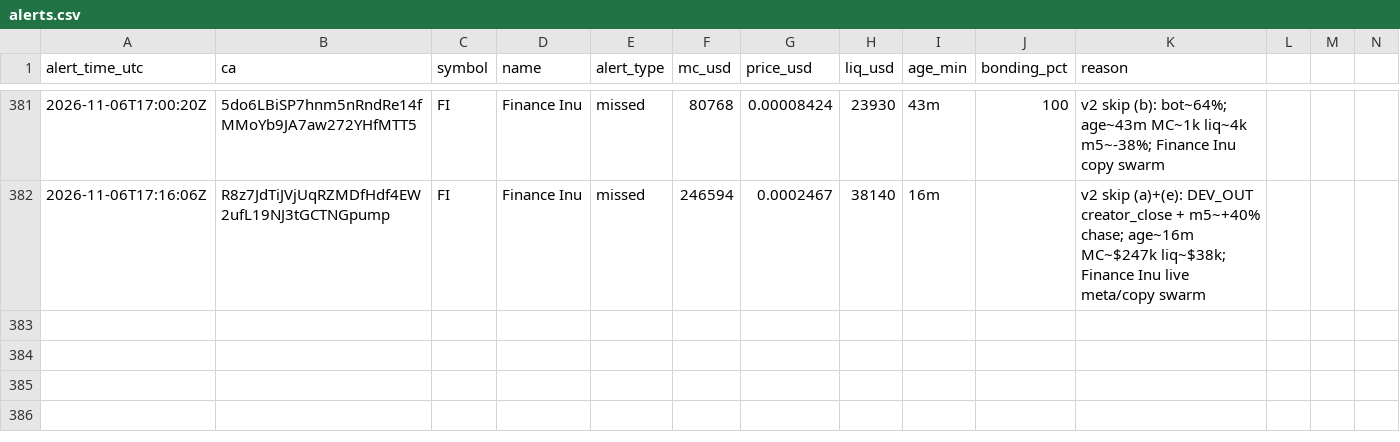
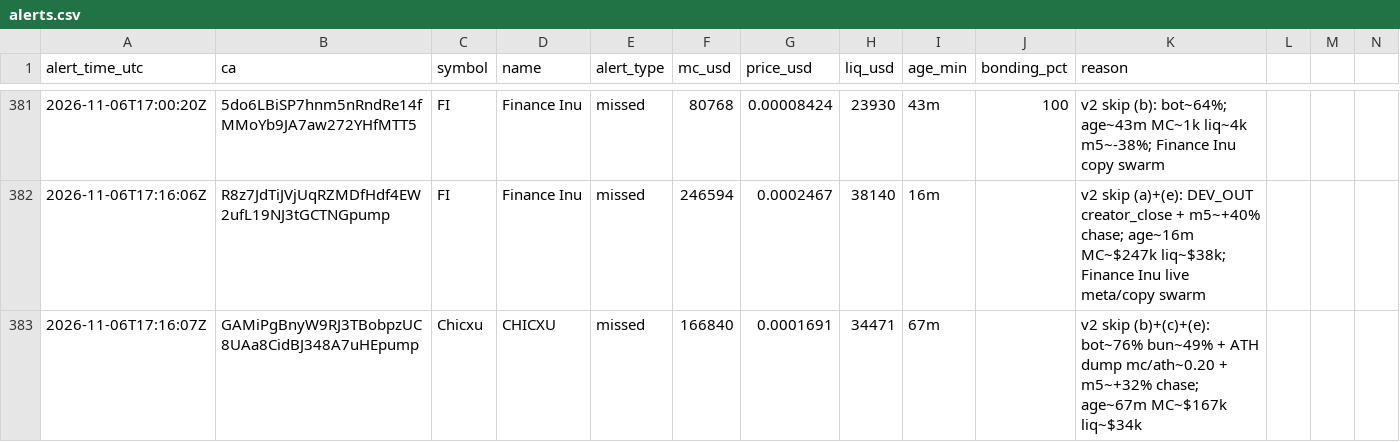
Before and after one commit to andreolf/memecoin-paper-tracker, a CSV file: data/alerts.csv, drawn as a sheet; only a part is shown, gaps mark what is left out; rows hold the shown columns only; the diff names each change by its address in the sheet, - before the commit and + after, or states it on an @@ line.

Commit message:
alert: Chicxu

```diff
--- a/data/alerts.csv
+++ b/data/alerts.csv
+row 383: 2026-11-06T17:16:07Z | GAMiPgBnyW9RJ3TBobpzUC8UAa8CidBJ348A7uHEpump | Chicxu | CHICXU | missed | 166840 | 0.0001691 | 34471 | 67m |  | v2 skip (b)+(c)+(e): bot~76% bun~49% + ATH dump mc/ath~0.20 + m5~+32% chase; age~67m MC~$167k liq~$34k
```
